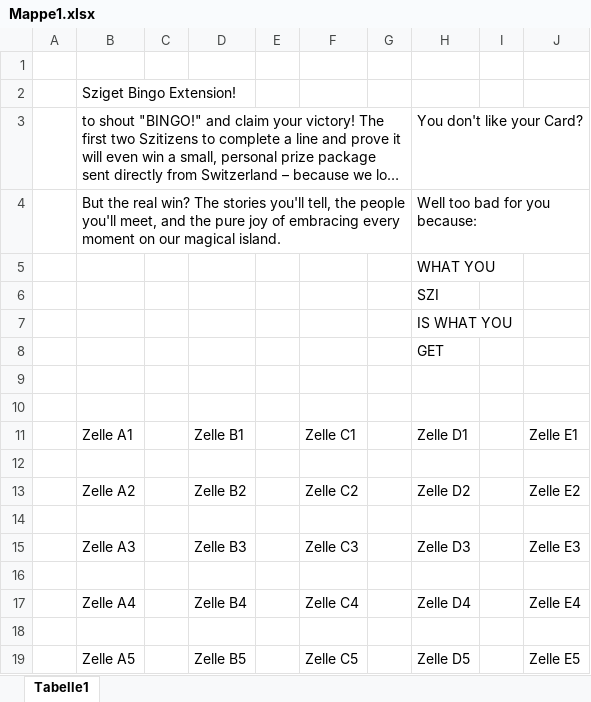
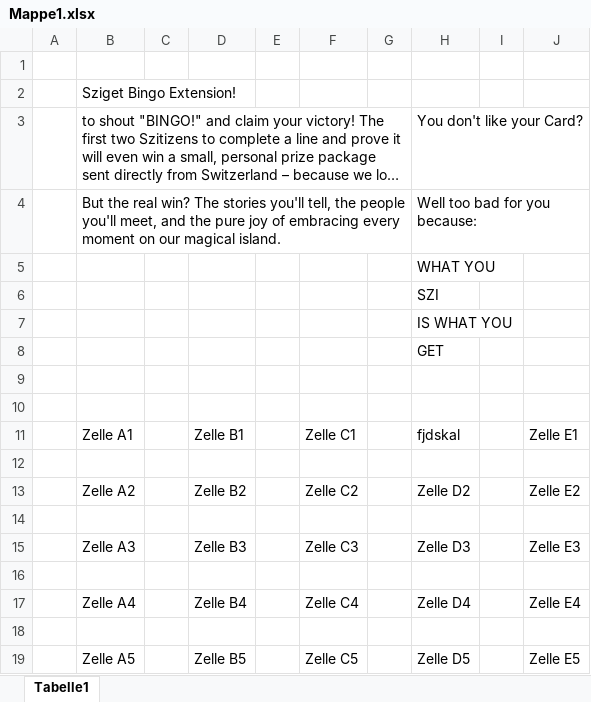
Before and after one commit to phrandsisgo/Bingo-Card-Generator, an Excel workbook: Mappe1.xlsx, sheet Tabelle1, drawn as a sheet; long unchanged cells end in …; values as stored, in another font and other column widths than the file's, no cell formats; the diff names each change by its address in the sheet, - before the commit and + after, or states it on an @@ line.

```diff
--- a/Mappe1.xlsx (sheet Tabelle1)
+++ b/Mappe1.xlsx (sheet Tabelle1)
-H11: Zelle D1
+H11: fjdskal
```
Also changed, not shown: cell formats, 4 other files.
